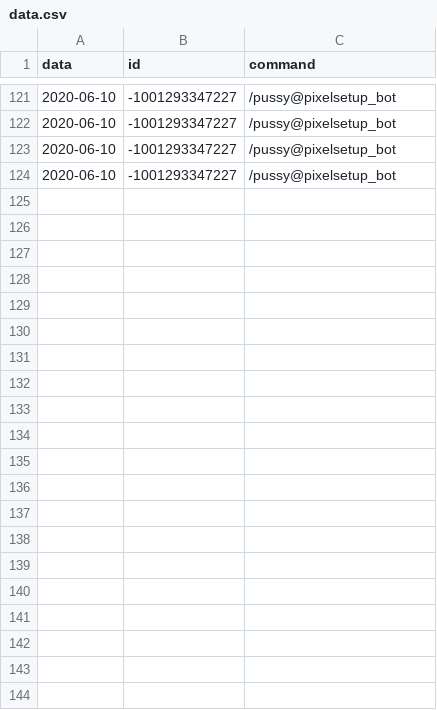
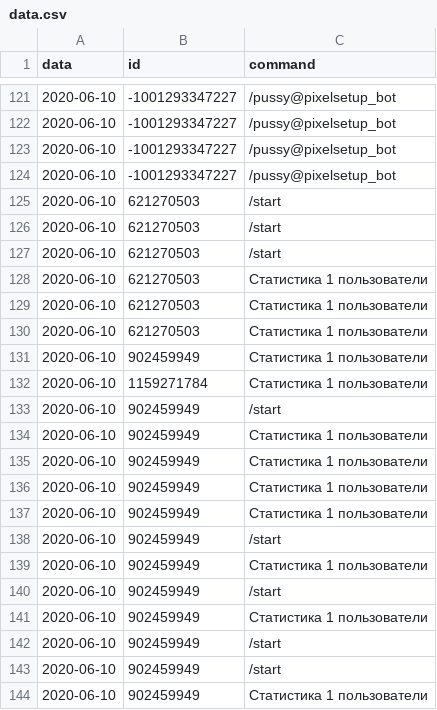
Before and after one commit to LaciaMemeFrame/FeedbackBot-Telegram, a CSV file: data.csv, drawn as a sheet; only a part is shown, gaps mark what is left out; the diff names each change by its address in the sheet, - before the commit and + after, or states it on an @@ line.

```diff
--- a/data.csv
+++ b/data.csv
+row 125: 2020-06-10 | 621270503 | /start
+row 126: 2020-06-10 | 621270503 | /start
+row 127: 2020-06-10 | 621270503 | /start
+row 128: 2020-06-10 | 621270503 | Статистика 1 пользователи
+row 129: 2020-06-10 | 621270503 | Статистика 1 пользователи
+row 130: 2020-06-10 | 621270503 | Статистика 1 пользователи
+row 131: 2020-06-10 | 902459949 | Статистика 1 пользователи
+row 132: 2020-06-10 | 1159271784 | Статистика 1 пользователи
+row 133: 2020-06-10 | 902459949 | /start
+row 134: 2020-06-10 | 902459949 | Статистика 1 пользователи
+row 135: 2020-06-10 | 902459949 | Статистика 1 пользователи
+row 136: 2020-06-10 | 902459949 | Статистика 1 пользователи
+row 137: 2020-06-10 | 902459949 | Статистика 1 пользователи
+row 138: 2020-06-10 | 902459949 | /start
+row 139: 2020-06-10 | 902459949 | Статистика 1 пользователи
+row 140: 2020-06-10 | 902459949 | /start
+row 141: 2020-06-10 | 902459949 | Статистика 1 пользователи
+row 142: 2020-06-10 | 902459949 | /start
+row 143: 2020-06-10 | 902459949 | /start
+row 144: 2020-06-10 | 902459949 | Статистика 1 пользователи
```
Also changed, not shown: 1 other file.
